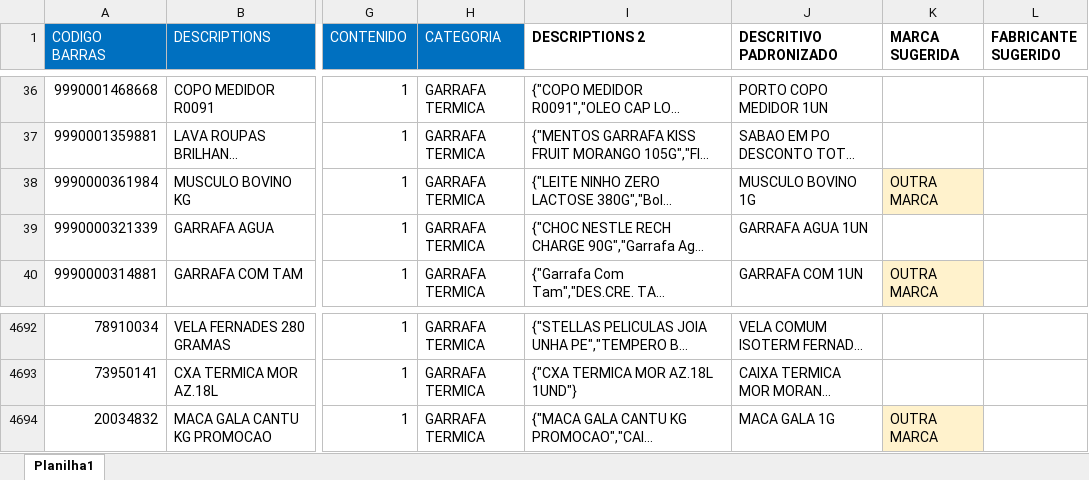
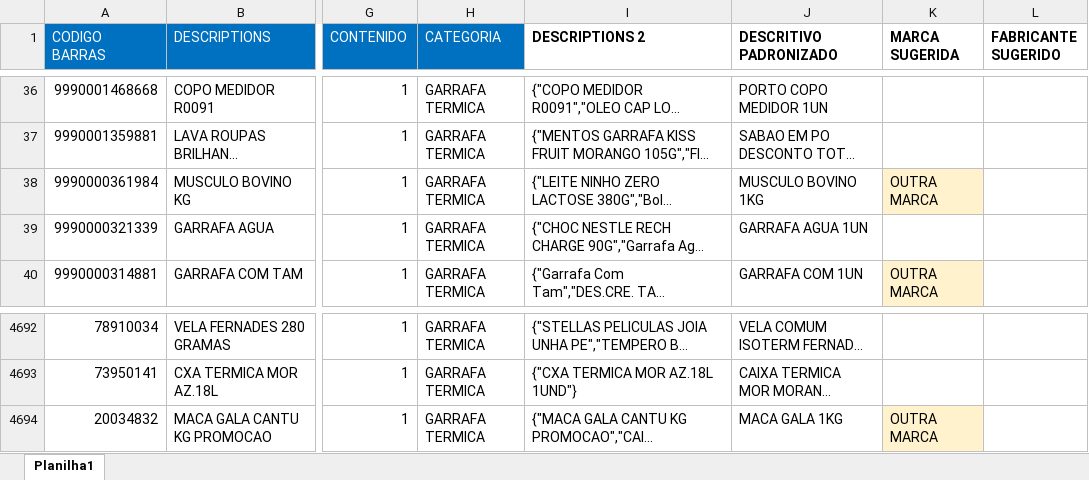
Before and after one commit to marcato-app/felipefreitas, an Excel workbook: GARRAFA_TERMICA_descritivo.xlsx, sheet Planilha1, drawn as a sheet; only a part is shown, gaps mark what is left out; long unchanged cells end in …; values as stored, in another font and other column widths than the file's, no borders; the diff names each change by its address in the sheet, - before the commit and + after, or states it on an @@ line.

```diff
--- a/GARRAFA_TERMICA_descritivo.xlsx (sheet Planilha1)
+++ b/GARRAFA_TERMICA_descritivo.xlsx (sheet Planilha1)
-J38 (DESCRITIVO PADRONIZADO): MUSCULO BOVINO 1G
+J38 (DESCRITIVO PADRONIZADO): MUSCULO BOVINO 1KG
-J4694 (DESCRITIVO PADRONIZADO): MACA GALA 1G
+J4694 (DESCRITIVO PADRONIZADO): MACA GALA 1KG
```
